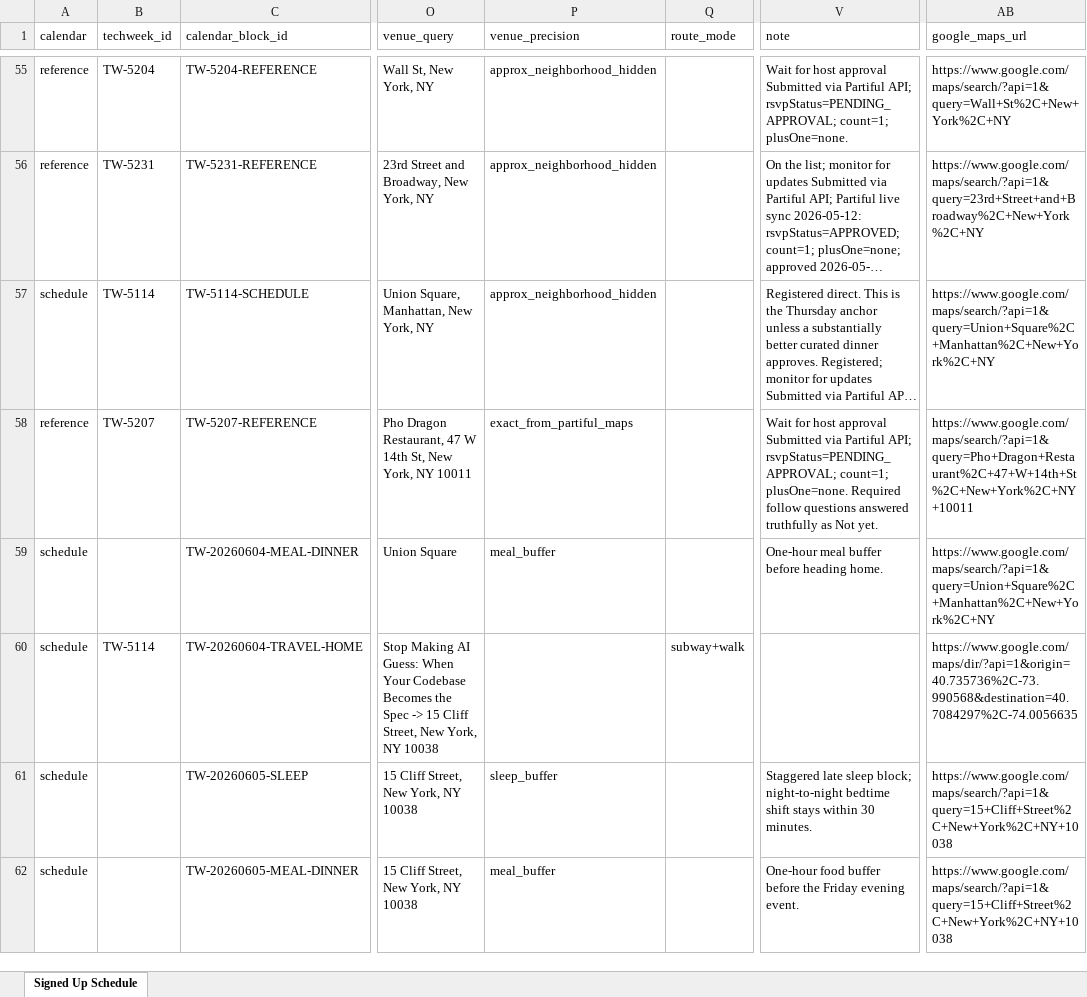
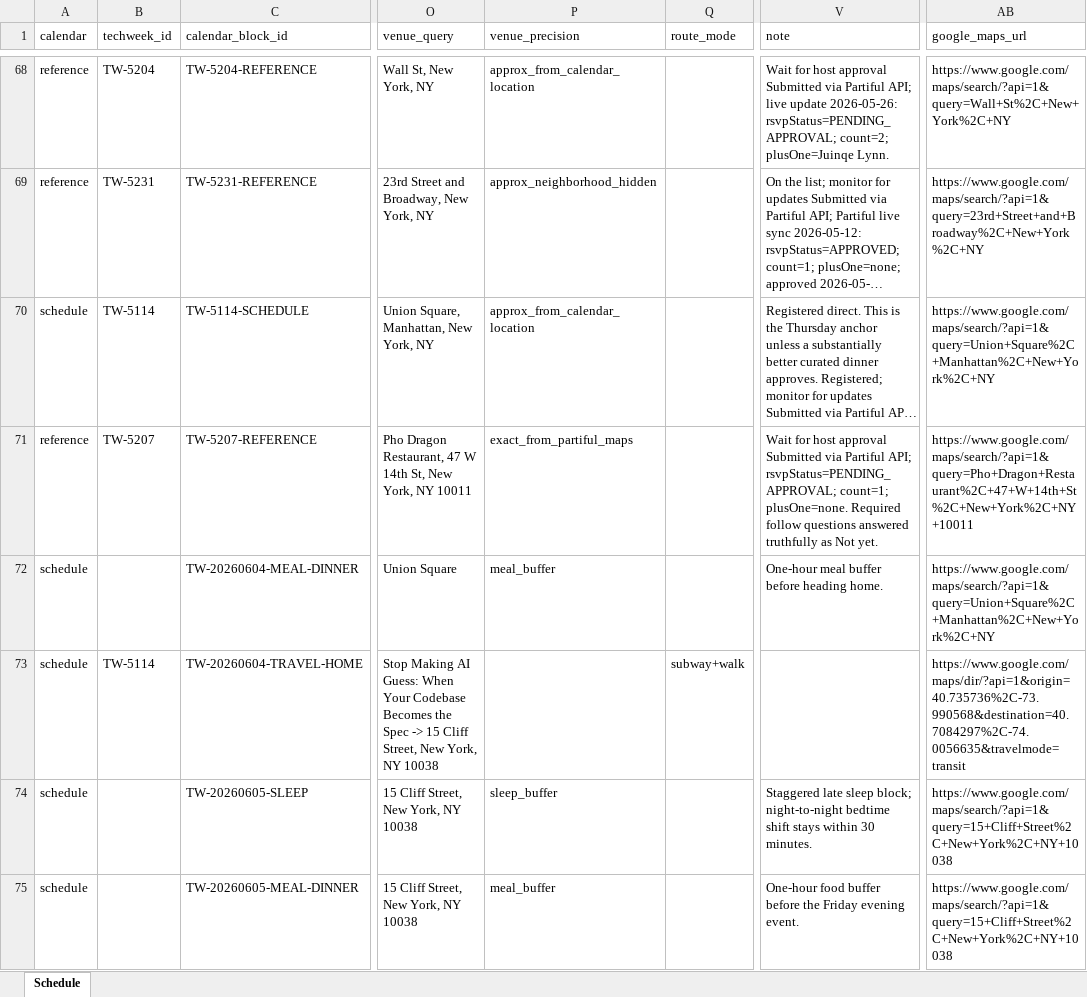
Before and after one commit to 0x4007/techweek-2026-event-picker, an Excel workbook: outputs/signed_up/techweek_signed_up_transport_schedule.xlsx, sheet Schedule, drawn as a sheet; only a part is shown, gaps mark what is left out; long unchanged cells end in …; values as stored, in another font and other column widths than the file's, no borders; addresses are those after the commit; the diff covers the shown part only; the diff names each change by its address in the sheet, - before the commit and + after, or states it on an @@ line.

```diff
--- a/outputs/signed_up/techweek_signed_up_transport_schedule.xlsx (sheet Schedule)
+++ b/outputs/signed_up/techweek_signed_up_transport_schedule.xlsx (sheet Schedule)
-sheet tab: Signed Up Schedule
+sheet tab: Schedule
-P68 (venue_precision): approx_neighborhood_hidden
+P68 (venue_precision): approx_from_calendar_location
-V68 (note): …Partiful API; rsvpStatus=PENDING_APPROVAL; count=1; plusOne=none.
+V68 (note): …Partiful API; live update 2026-05-26: rsvpStatus=PENDING_APPROVAL; count=2; plusOne=Juinqe Lynn.
-P70 (venue_precision): approx_neighborhood_hidden
+P70 (venue_precision): approx_from_calendar_location
-AB73 (google_maps_url): https://www.google.com/maps/dir/?api=1&origin=40.735736%2C-73.990568&destination=40.7084297%2C-74.0056635
+AB73 (google_maps_url): https://www.google.com/maps/dir/?api=1&origin=40.735736%2C-73.990568&destination=40.7084297%2C-74.0056635&travelmode=transit
```
Also changed, not shown: 13 added rows and 44 edited cells elsewhere in this sheet, 11 other files.
